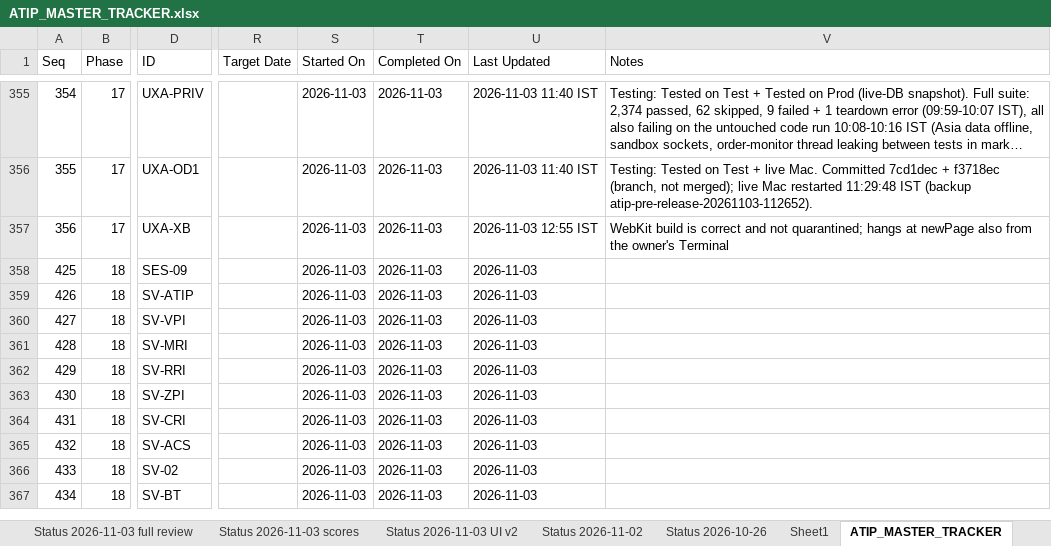
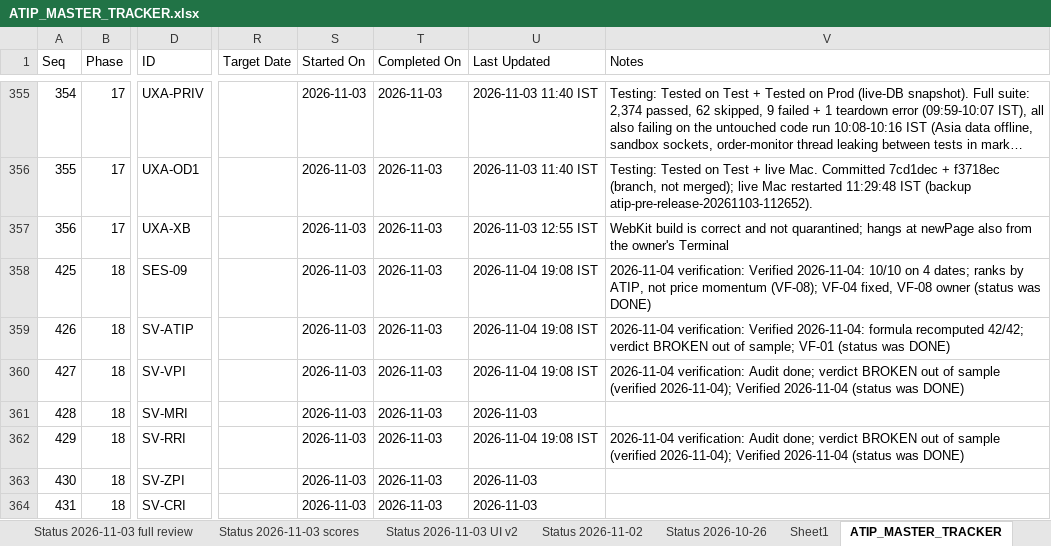
Before and after one commit to sanjaymorankar-debug/ATIP-DEV, an Excel workbook: ATIP_MASTER_TRACKER.xlsx, sheet ATIP_MASTER_TRACKER, drawn as a sheet; only a part is shown, gaps mark what is left out; the shorter side is filled out with more unchanged rows; long unchanged cells end in …; values as stored, in another font and other column widths than the file's, no borders; the diff covers the shown part only; the diff names each change by its address in the sheet, - before the commit and + after, or states it on an @@ line.

```diff
--- a/ATIP_MASTER_TRACKER.xlsx (sheet ATIP_MASTER_TRACKER)
+++ b/ATIP_MASTER_TRACKER.xlsx (sheet ATIP_MASTER_TRACKER)
-U358:U360 (Last Updated): 2026-11-03
+U358:U360 (Last Updated): 2026-11-04 19:08 IST
-V358 (Notes): (empty)
+V358 (Notes): 2026-11-04 verification: Verified 2026-11-04: 10/10 on 4 dates; ranks by ATIP, not price momentum (VF-08); VF-04 fixed, VF-08 owner (status was DONE)
-V359 (Notes): (empty)
+V359 (Notes): 2026-11-04 verification: Verified 2026-11-04: formula recomputed 42/42; verdict BROKEN out of sample; VF-01 (status was DONE)
-V360 (Notes): (empty)
+V360 (Notes): 2026-11-04 verification: Audit done; verdict BROKEN out of sample (verified 2026-11-04); Verified 2026-11-04 (status was DONE)
-U362 (Last Updated): 2026-11-03
+U362 (Last Updated): 2026-11-04 19:08 IST
-V362 (Notes): (empty)
+V362 (Notes): 2026-11-04 verification: Audit done; verdict BROKEN out of sample (verified 2026-11-04); Verified 2026-11-04 (status was DONE)
```
Also changed, not shown: 41 added rows and 16 edited cells elsewhere in this sheet, other sheet tabs, 42 other files.
